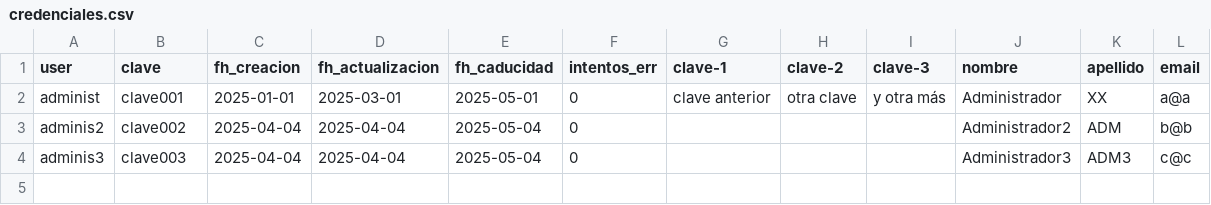
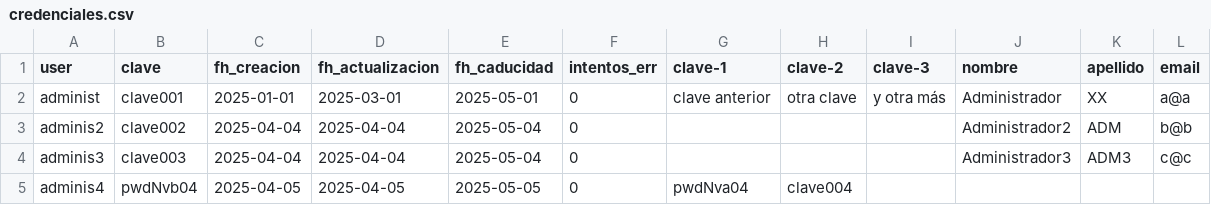
Before and after one commit to marcelopele/CAI-2025Q1, a CSV file: ejercicio01_facultad/Facultad/Facultad/bin/Debug/Datos/credenciales.csv, drawn as a sheet; the diff names each change by its address in the sheet, - before the commit and + after, or states it on an @@ line.

Commit message:
Se agrega cambio de clave

```diff
--- a/ejercicio01_facultad/Facultad/Facultad/bin/Debug/Datos/credenciales.csv
+++ b/ejercicio01_facultad/Facultad/Facultad/bin/Debug/Datos/credenciales.csv
+row 5: adminis4 | pwdNvb04 | 2025-04-05 | 2025-04-05 | 2025-05-05 | 0 | pwdNva04 | clave004
```
Also changed, not shown: 11 other files.
